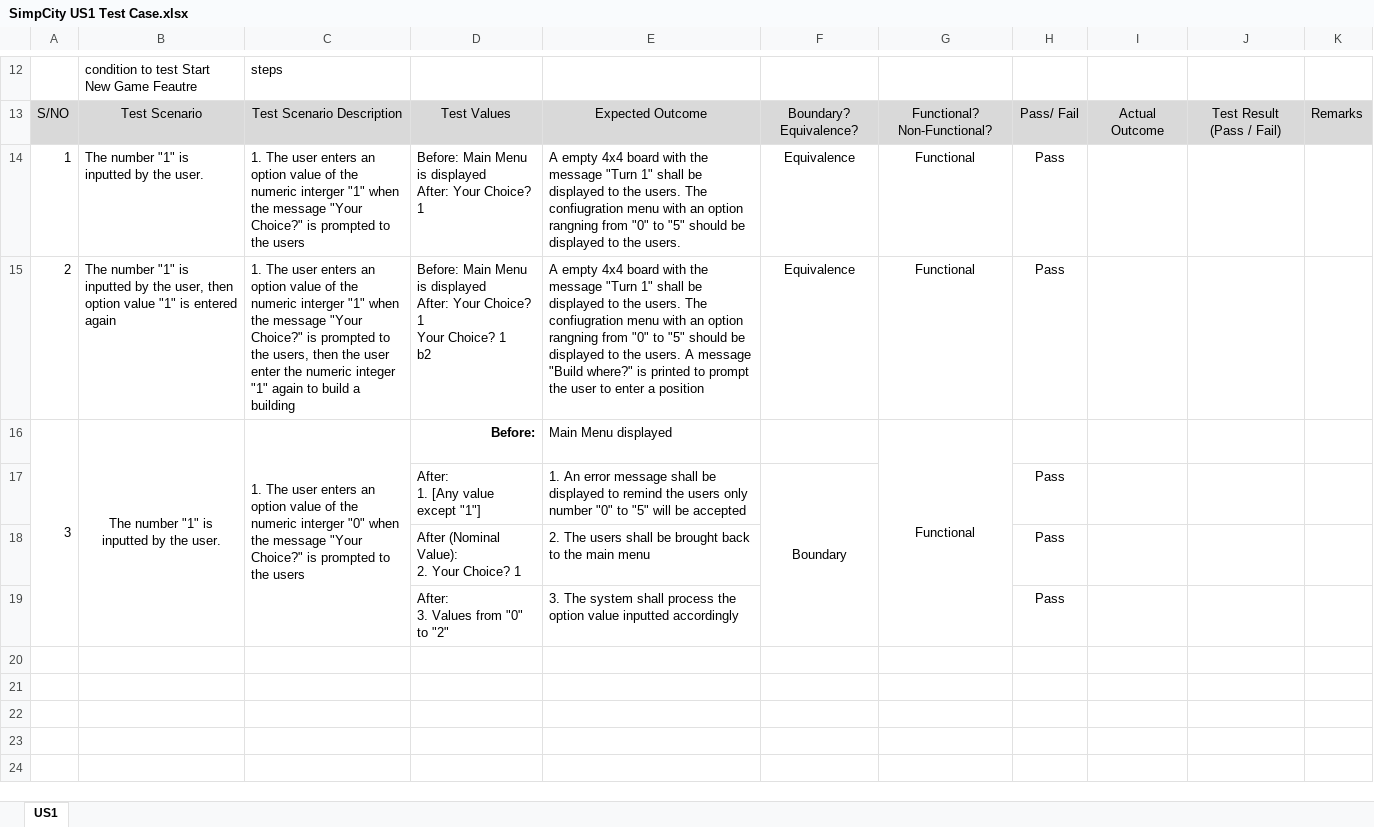
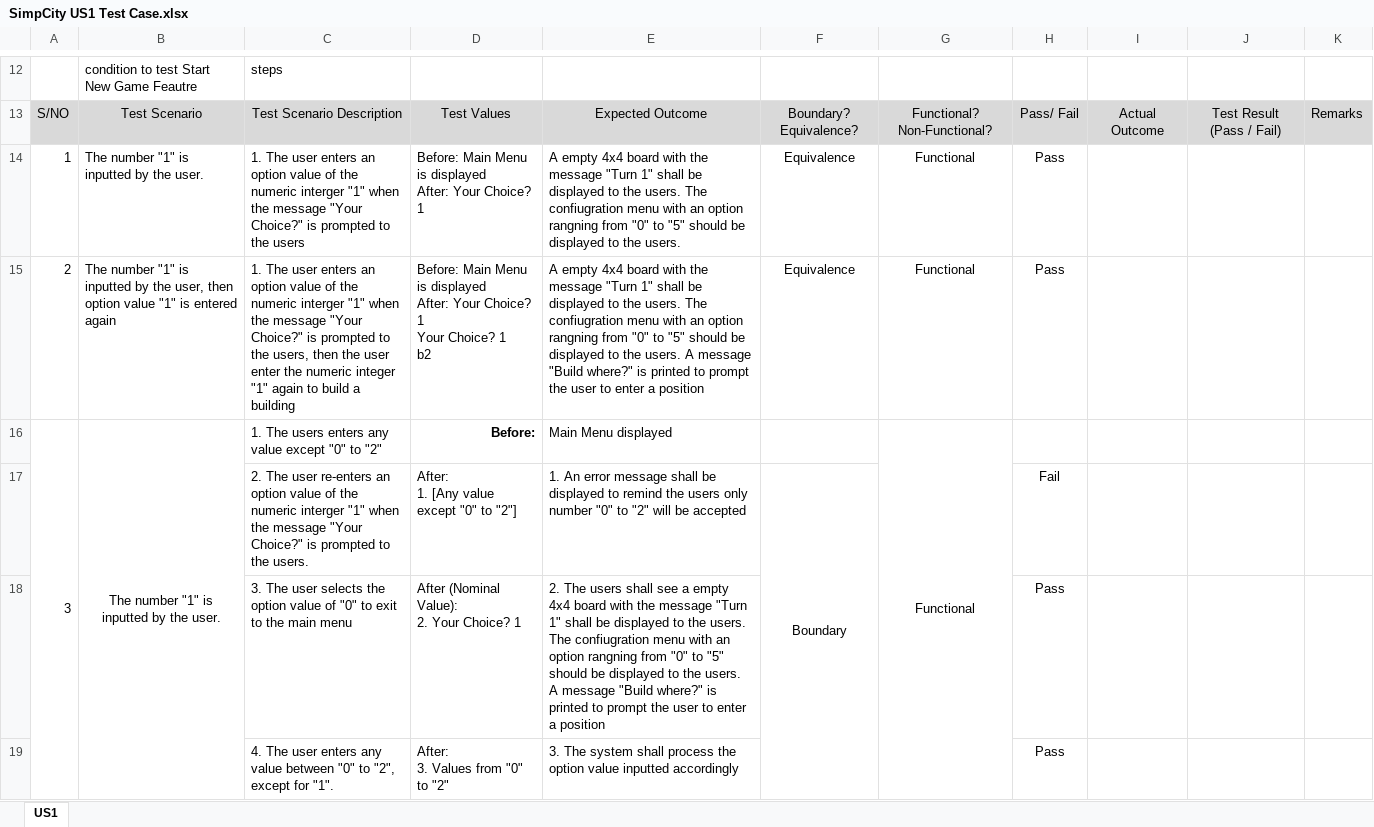
Before and after one commit to huanhuiyinglalala/SimpCityQA, an Excel workbook: SimpCity US1 Test Case.xlsx, sheet US1, drawn as a sheet; only a part is shown, gaps mark what is left out; values as stored, in another font and other column widths than the file's, no borders; removed rows and columns are numbered as before the commit, all else as after; ↵ is a line break in a cell; the diff names each change by its address in the sheet, - before the commit and + after, or states it on an @@ line.

Commit message:
Update US1 Test Case
The US1 Test Case is updated with more detailed test scenario description.

```diff
--- a/SimpCity US1 Test Case.xlsx (sheet US1)
+++ b/SimpCity US1 Test Case.xlsx (sheet US1)
-C16: 1. The user enters an option value of the numeric interger "0" when the message "Your Choice?" is prompted to the users
+C16: 1. The users enters any value except "0" to "2"
-C16:C19 merged
-row 17:  |  |  | After: ↵ 1. [Any value except "1"] | 1. An error message shall be displayed to remind the users only number "0" to "5" will be accepted | Boundary |  | Pass
+row 17:  |  | 2. The user re-enters an option value of the numeric interger "1" when the message "Your Choice?" is prompted to the users. | After: ↵ 1. [Any value except "0" to "2"] | 1. An error message shall be displayed to remind the users only number "0" to "2" will be accepted | Boundary |  | Fail
-C18: (empty)
+C18: 3. The user selects the option value of "0" to exit to the main menu
-E18: …users shall be brought back to the main menu
+E18: …users shall see a empty 4x4 board with the message "Turn 1" shall be displayed to the users. The confiugration menu with an option rangning from "0" to "5" should be displayed to the users. A message "Build where?" is printed to prompt the user to enter a position
-C19: (empty)
+C19: 4. The user enters any value between "0" to "2", except for "1".
```
